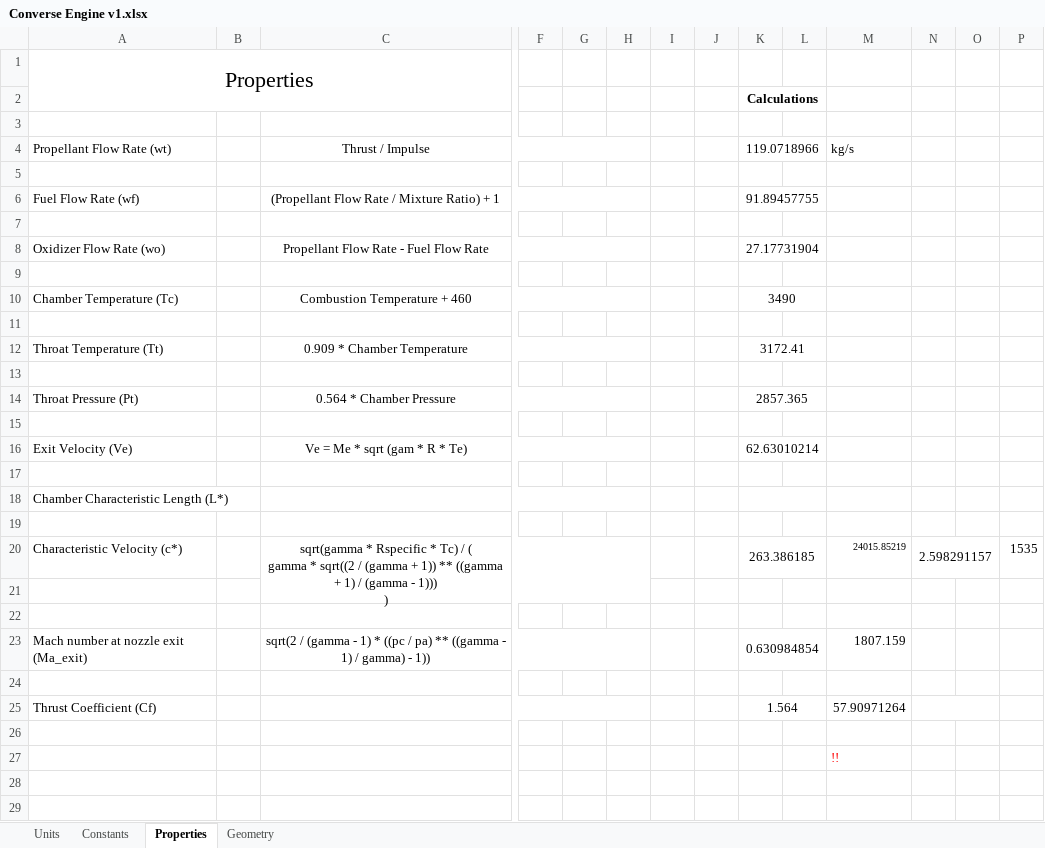
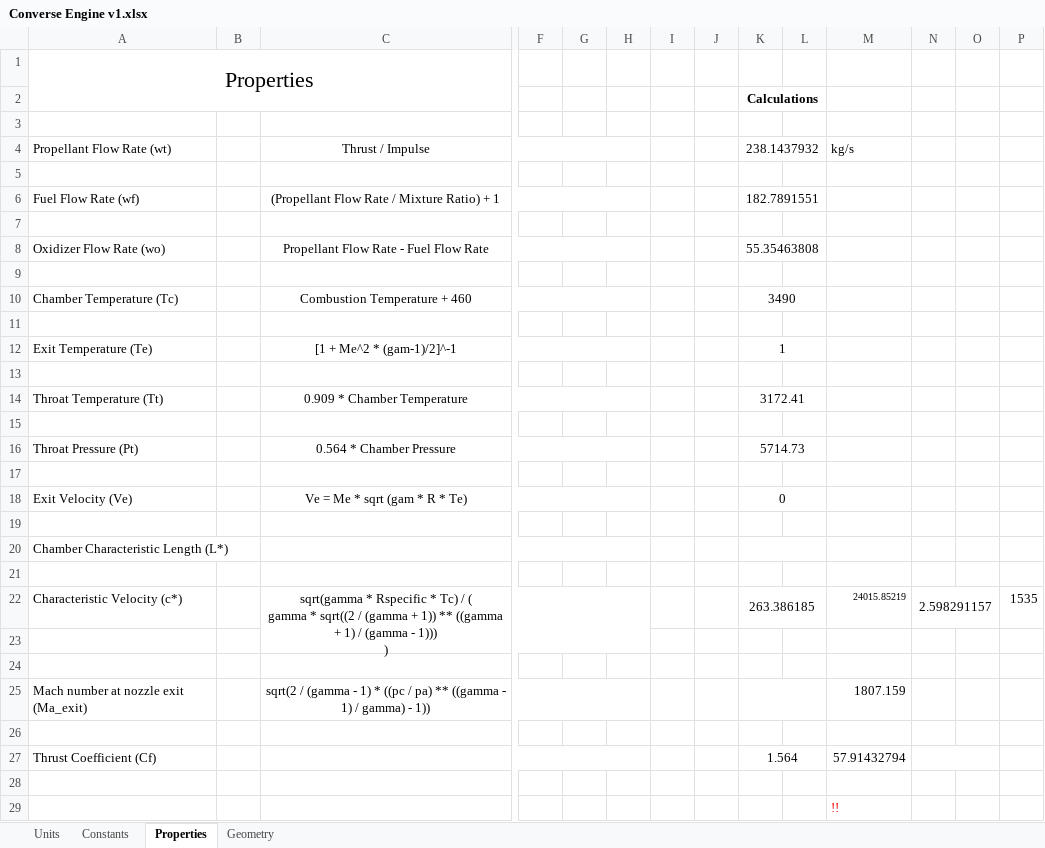
Before and after one commit to nyameaama/Converse-Engine, an Excel workbook: Nozzle-CC/Converse Engine v1.xlsx, sheet Properties, drawn as a sheet; only a part is shown, gaps mark what is left out; the shorter side is filled out with more unchanged rows; values as stored, in another font and other column widths than the file's, no borders; charts and pictures not drawn; addresses are those after the commit; rows hold the shown columns only; the diff names each change by its address in the sheet, - before the commit and + after, or states it on an @@ line.

```diff
--- a/Nozzle-CC/Converse Engine v1.xlsx (sheet Properties)
+++ b/Nozzle-CC/Converse Engine v1.xlsx (sheet Properties)
-K4 (Calculations): 119.0718966
+K4 (Calculations): 238.1437932
-K6 (Calculations): 91.89457755
+K6 (Calculations): 182.7891551
-K8 (Calculations): 27.17731904
+K8 (Calculations): 55.35463808
+row 12: Exit Temperature (Te) |  | [1 + Me^2 * (gam-1)/2]^-1 |  |  |  |  |  | 1
+row 13: (empty)
-K16 (Calculations): 2857.365
+K16 (Calculations): 5714.73
-K18 (Calculations): 62.63010214
+K18 (Calculations): 0
-K25 (Calculations): 0.630984854
+K25 (Calculations): (empty)
-M27: 57.90971264
+M27: 57.91432794
```
Also changed, not shown: sheet Constants, formulas that keep their value, charts or pictures, 1 other file.
